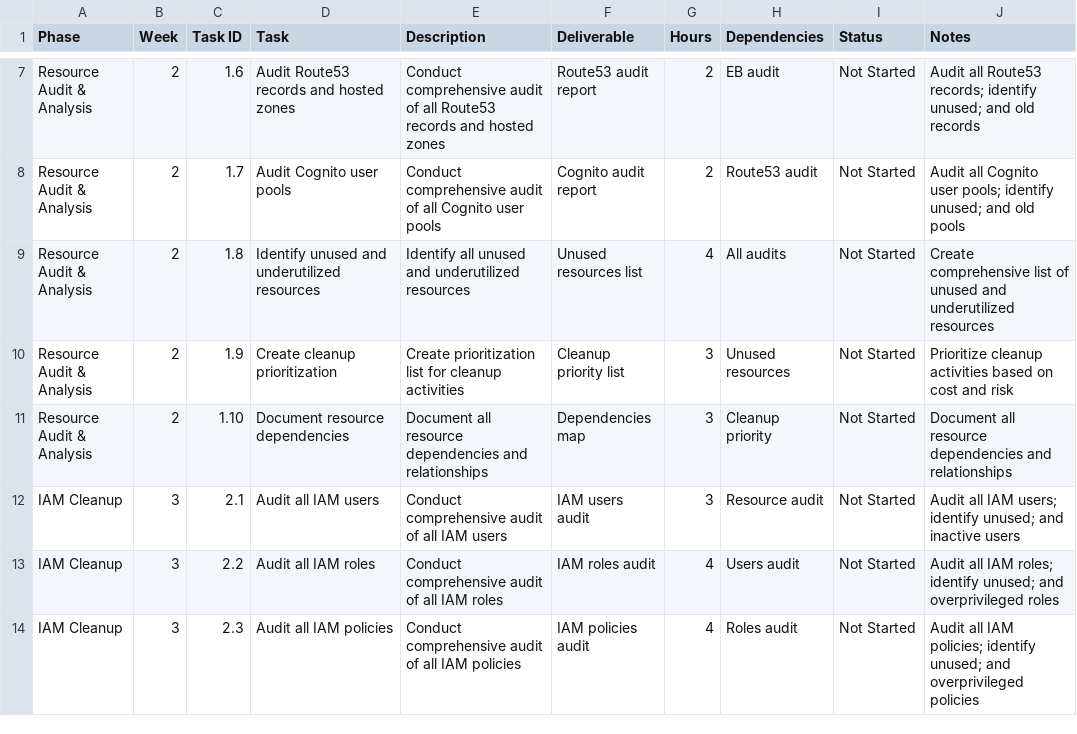
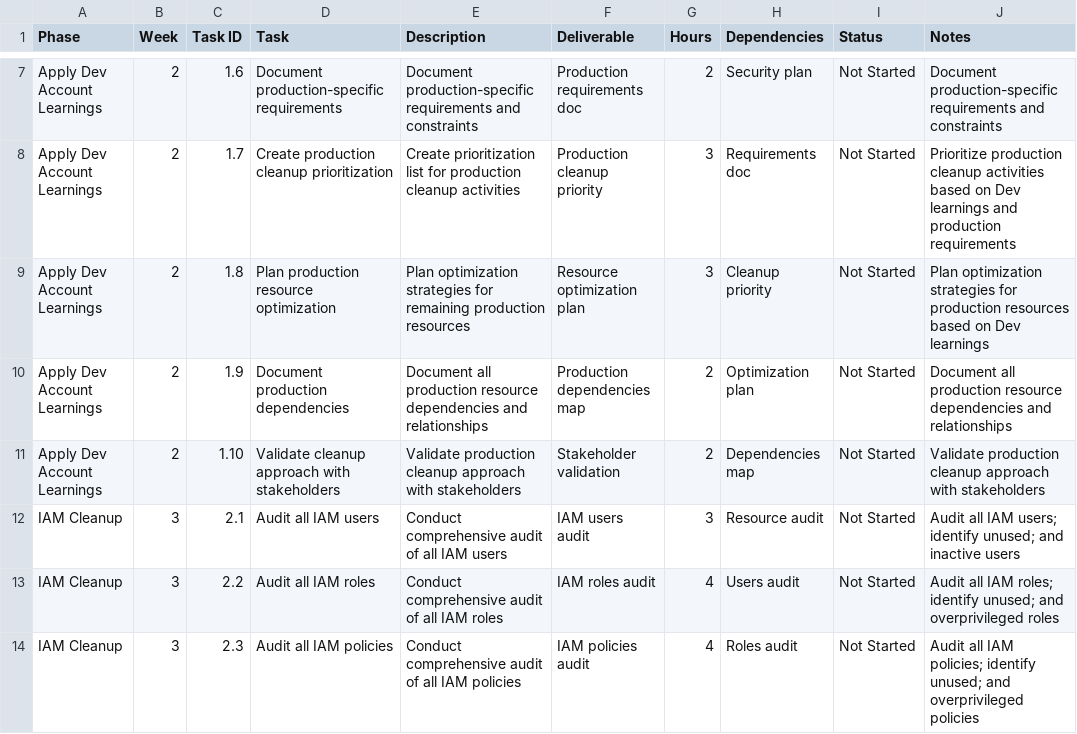
Before and after one commit to seaton-pursecare/credo-gameplan, a CSV file: prod_account_cleanup_plan.csv, drawn as a sheet; only a part is shown, gaps mark what is left out; the diff covers the shown part only; the diff names each change by its address in the sheet, - before the commit and + after, or states it on an @@ line.

Commit message:
Plan

```diff
--- a/prod_account_cleanup_plan.csv
+++ b/prod_account_cleanup_plan.csv
-A7:A11 (Phase): Resource Audit & Analysis
+A7:A11 (Phase): Apply Dev Account Learnings
-D7 (Task): Audit Route53 records and hosted zones
+D7 (Task): Document production-specific requirements
-E7 (Description): Conduct comprehensive audit of all Route53 records and hosted zones
+E7 (Description): Document production-specific requirements and constraints
-F7 (Deliverable): Route53 audit report
+F7 (Deliverable): Production requirements doc
-H7 (Dependencies): EB audit
+H7 (Dependencies): Security plan
-J7 (Notes): Audit all Route53 records; identify unused; and old records
+J7 (Notes): Document production-specific requirements and constraints
-D8 (Task): Audit Cognito user pools
+D8 (Task): Create production cleanup prioritization
-E8 (Description): Conduct comprehensive audit of all Cognito user pools
+E8 (Description): Create prioritization list for production cleanup activities
-F8 (Deliverable): Cognito audit report
+F8 (Deliverable): Production cleanup priority
-G8 (Hours): 2
+G8 (Hours): 3
-H8 (Dependencies): Route53 audit
+H8 (Dependencies): Requirements doc
-J8 (Notes): Audit all Cognito user pools; identify unused; and old pools
+J8 (Notes): Prioritize production cleanup activities based on Dev learnings and production requirements
-D9 (Task): Identify unused and underutilized resources
+D9 (Task): Plan production resource optimization
-E9 (Description): Identify all unused and underutilized resources
+E9 (Description): Plan optimization strategies for remaining production resources
-F9 (Deliverable): Unused resources list
+F9 (Deliverable): Resource optimization plan
-G9 (Hours): 4
+G9 (Hours): 3
-H9 (Dependencies): All audits
+H9 (Dependencies): Cleanup priority
-J9 (Notes): Create comprehensive list of unused and underutilized resources
+J9 (Notes): Plan optimization strategies for production resources based on Dev learnings
-D10 (Task): Create cleanup prioritization
+D10 (Task): Document production dependencies
-E10 (Description): Create prioritization list for cleanup activities
+E10 (Description): Document all production resource dependencies and relationships
-F10 (Deliverable): Cleanup priority list
+F10 (Deliverable): Production dependencies map
-G10:G11 (Hours): 3
+G10:G11 (Hours): 2
-H10 (Dependencies): Unused resources
+H10 (Dependencies): Optimization plan
-J10 (Notes): Prioritize cleanup activities based on cost and risk
+J10 (Notes): Document all production resource dependencies and relationships
-D11 (Task): Document resource dependencies
+D11 (Task): Validate cleanup approach with stakeholders
-E11 (Description): Document all resource dependencies and relationships
+E11 (Description): Validate production cleanup approach with stakeholders
-F11 (Deliverable): Dependencies map
+F11 (Deliverable): Stakeholder validation
-H11 (Dependencies): Cleanup priority
+H11 (Dependencies): Dependencies map
-J11 (Notes): Document all resource dependencies and relationships
+J11 (Notes): Validate production cleanup approach with stakeholders
```
Also changed, not shown: 35 edited cells elsewhere in this file, 1 other file.
